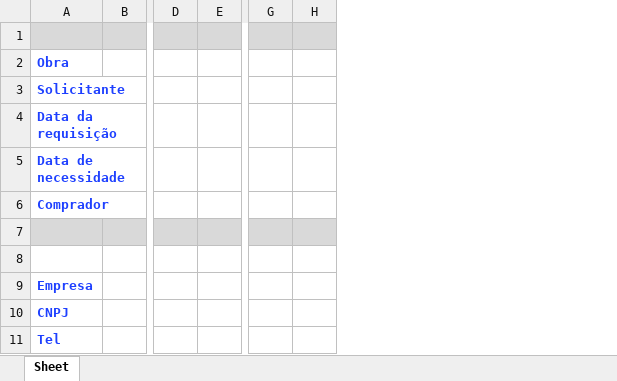
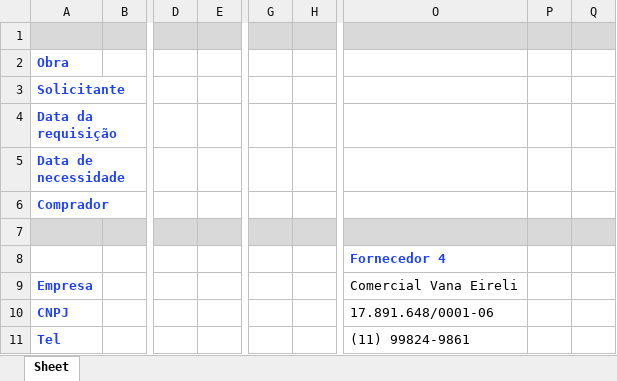
Before and after one commit to EqualizadorDePropostas/EqualProp, an Excel workbook: out/relatorio_consolidado.xlsx, sheet Sheet, drawn as a sheet; only a part is shown, gaps mark what is left out; values as stored, in another font and other column widths than the file's, no borders; removed rows and columns are numbered as before the commit, all else as after; the diff covers the shown part only; the diff names each change by its address in the sheet, - before the commit and + after, or states it on an @@ line.

```diff
--- a/out/relatorio_consolidado.xlsx (sheet Sheet)
+++ b/out/relatorio_consolidado.xlsx (sheet Sheet)
-column B, empty
+column B, empty
-column D, empty
-column E, empty
+column D, empty
+column E, empty
-column G, empty
-column H, empty
+column G, empty
+column H, empty
+column O (Fornecedor 4), rows 9-11: Comercial Vana Eireli | 17.891.648/0001-06 | (11) 99824-9861
+column P, empty
+column Q, empty
```
Also changed, not shown: 29 added rows, 28 removed rows, 1 added column, 1 removed column, 28 edited cells and merged cells elsewhere in this sheet, 13 other files.
